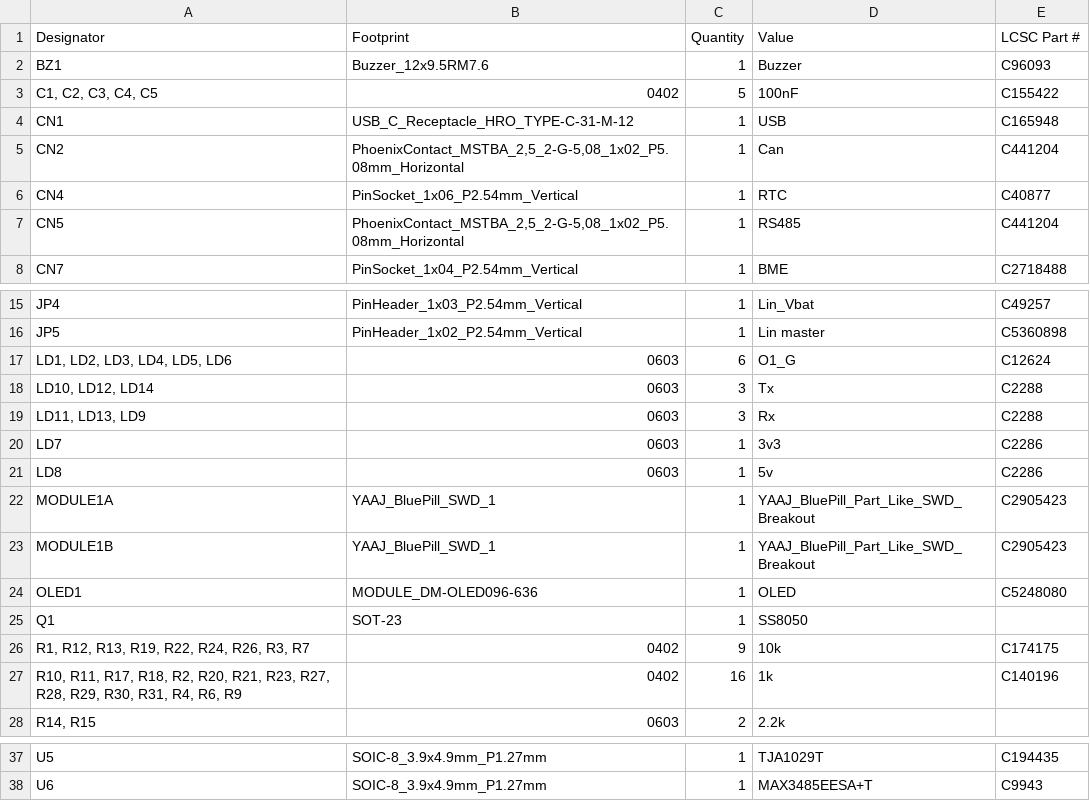
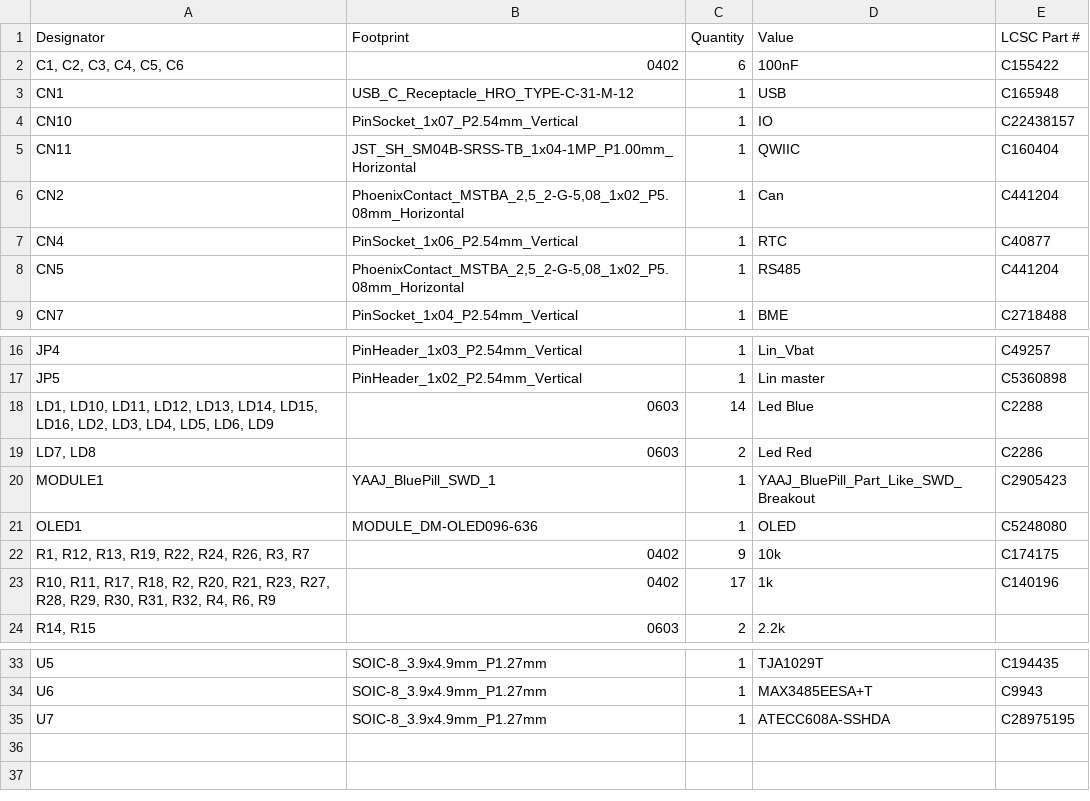
Before and after one commit to ffich/Bluepill_Carrier, a CSV file: bluepillcarrier/production/bom.csv, drawn as a sheet; only a part is shown, gaps mark what is left out.

```diff
--- a/bluepillcarrier/production/bom.csv
+++ b/bluepillcarrier/production/bom.csv
@@ -1,5 +1,6 @@
 Designator,Footprint,Quantity,Value,LCSC Part #
-BZ1,Buzzer_12x9.5RM7.6,1,Buzzer,C96093
-"C1, C2, C3, C4, C5",0402,5,100nF,C155422
+"C1, C2, C3, C4, C5, C6",0402,6,100nF,C155422
 CN1,USB_C_Receptacle_HRO_TYPE-C-31-M-12,1,USB,C165948
+CN10,PinSocket_1x07_P2.54mm_Vertical,1,IO,C22438157
+CN11,JST_SH_SM04B-SRSS-TB_1x04-1MP_P1.00mm_Horizontal,1,QWIIC,C160404
 CN2,"PhoenixContact_MSTBA_2,5_2-G-5,08_1x02_P5.08mm_Horizontal",1,Can,C441204
@@ -16,13 +17,8 @@ JP4,PinHeader_1x03_P2.54mm_Vertical,1,Lin_Vbat,C49257
 JP5,PinHeader_1x02_P2.54mm_Vertical,1,Lin master,C5360898
-"LD1, LD2, LD3, LD4, LD5, LD6",0603,6,O1_G,C12624
-"LD10, LD12, LD14",0603,3,Tx,C2288
-"LD11, LD13, LD9",0603,3,Rx,C2288
-LD7,0603,1,3v3,C2286
-LD8,0603,1,5v,C2286
-MODULE1A,YAAJ_BluePill_SWD_1,1,YAAJ_BluePill_Part_Like_SWD_Breakout,C2905423
-MODULE1B,YAAJ_BluePill_SWD_1,1,YAAJ_BluePill_Part_Like_SWD_Breakout,C2905423
+"LD1, LD10, LD11, LD12, LD13, LD14, LD15, LD16, LD2, LD3, LD4, LD5, LD6, LD9",0603,14,Led Blue,C2288
+"LD7, LD8",0603,2,Led Red,C2286
+MODULE1,YAAJ_BluePill_SWD_1,1,YAAJ_BluePill_Part_Like_SWD_Breakout,C2905423
 OLED1,MODULE_DM-OLED096-636,1,OLED,C5248080
-Q1,SOT-23,1,SS8050,
 "R1, R12, R13, R19, R22, R24, R26, R3, R7",0402,9,10k,C174175
-"R10, R11, R17, R18, R2, R20, R21, R23, R27, R28, R29, R30, R31, R4, R6, R9",0402,16,1k,C140196
+"R10, R11, R17, R18, R2, R20, R21, R23, R27, R28, R29, R30, R31, R32, R4, R6, R9",0402,17,1k,C140196
 "R14, R15",0603,2,2.2k,
@@ -38 +34,2 @@ U5,SOIC-8_3.9x4.9mm_P1.27mm,1,TJA1029T,C194435
 U6,SOIC-8_3.9x4.9mm_P1.27mm,1,MAX3485EESA+T,C9943
+U7,SOIC-8_3.9x4.9mm_P1.27mm,1,ATECC608A-SSHDA,C28975195
```
Also changed, not shown: bluepillcarrier/production/designators.csv, bluepillcarrier/production/positions.csv, 6 other files.
